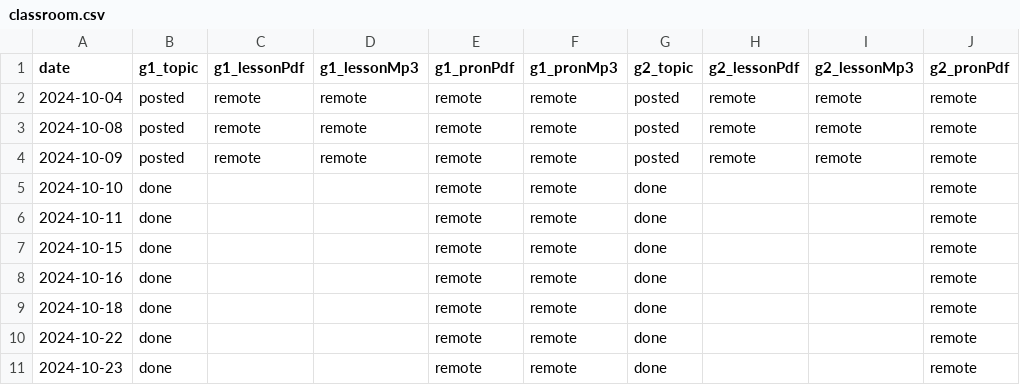
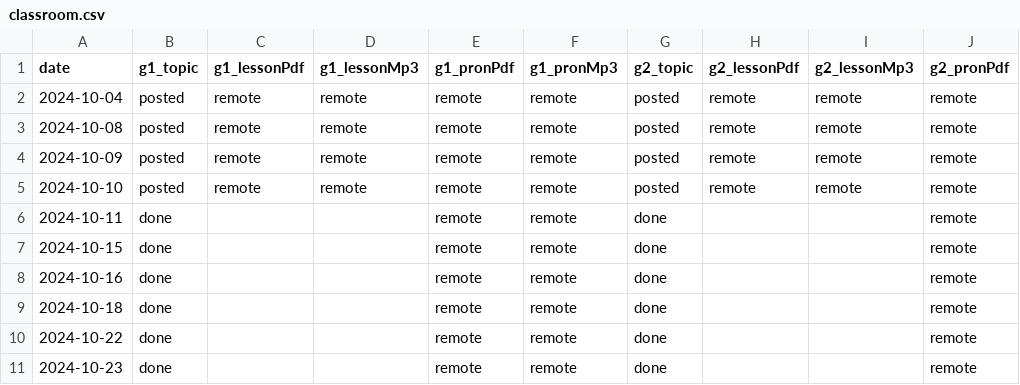
Before and after one commit to iotsuka1958/english_slides, a CSV file: classroom.csv, drawn as a sheet; only a part is shown; the diff names each change by its address in the sheet, - before the commit and + after, or states it on an @@ line.

```diff
--- a/classroom.csv
+++ b/classroom.csv
-B5 (g1_topic): done
+B5 (g1_topic): posted
-C5 (g1_lessonPdf): (empty)
+C5 (g1_lessonPdf): remote
-D5 (g1_lessonMp3): (empty)
+D5 (g1_lessonMp3): remote
-G5 (g2_topic): done
+G5 (g2_topic): posted
-H5 (g2_lessonPdf): (empty)
+H5 (g2_lessonPdf): remote
-I5 (g2_lessonMp3): (empty)
+I5 (g2_lessonMp3): remote
```
Also changed, not shown: work_log.csv, 5 other files.
